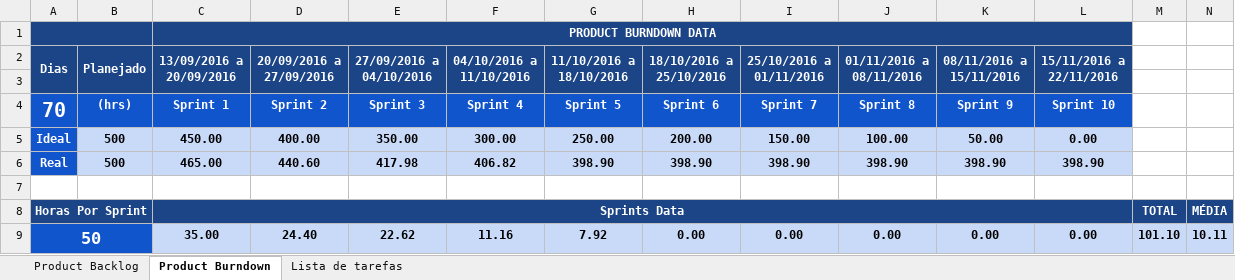
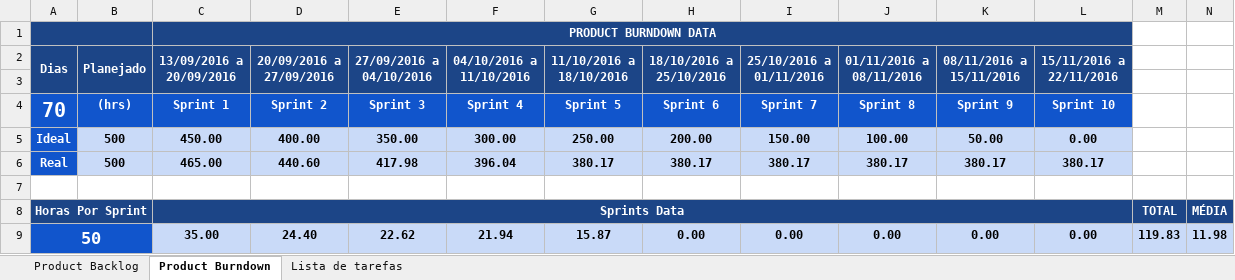
Before and after one commit to ufrpe-uast/adocao, an Excel workbook: Sprint-5/Product Backlog-Burndown.xlsx, sheet Product Burndown, drawn as a sheet; values as stored, in another font and other column widths than the file's, no borders; charts and pictures and conditional formats not drawn; the diff names each change by its address in the sheet, - before the commit and + after, or states it on an @@ line.

```diff
--- a/Sprint-5/Product Backlog-Burndown.xlsx (sheet Product Burndown)
+++ b/Sprint-5/Product Backlog-Burndown.xlsx (sheet Product Burndown)
-F6 (04/10/2016 a 11/10/2016): 406.82
+F6 (04/10/2016 a 11/10/2016): 396.04
-G6 (11/10/2016 a 18/10/2016): 398.90
+G6 (11/10/2016 a 18/10/2016): 380.17
-H6 (18/10/2016 a 25/10/2016): 398.90
+H6 (18/10/2016 a 25/10/2016): 380.17
-I6 (25/10/2016 a 01/11/2016): 398.90
+I6 (25/10/2016 a 01/11/2016): 380.17
-J6 (01/11/2016 a 08/11/2016): 398.90
+J6 (01/11/2016 a 08/11/2016): 380.17
-K6 (08/11/2016 a 15/11/2016): 398.90
+K6 (08/11/2016 a 15/11/2016): 380.17
-L6 (15/11/2016 a 22/11/2016): 398.90
+L6 (15/11/2016 a 22/11/2016): 380.17
-F9 (04/10/2016 a 11/10/2016): 11.16
+F9 (04/10/2016 a 11/10/2016): 21.94
-G9 (11/10/2016 a 18/10/2016): 7.92
+G9 (11/10/2016 a 18/10/2016): 15.87
-M9: 101.10
+M9: 119.83
-N9: 10.11
+N9: 11.98
```
Also changed, not shown: sheet Product Backlog, charts or pictures, Sprint-5/Sprint_5 Burndown-Backlog.xlsx, 7 other files.
